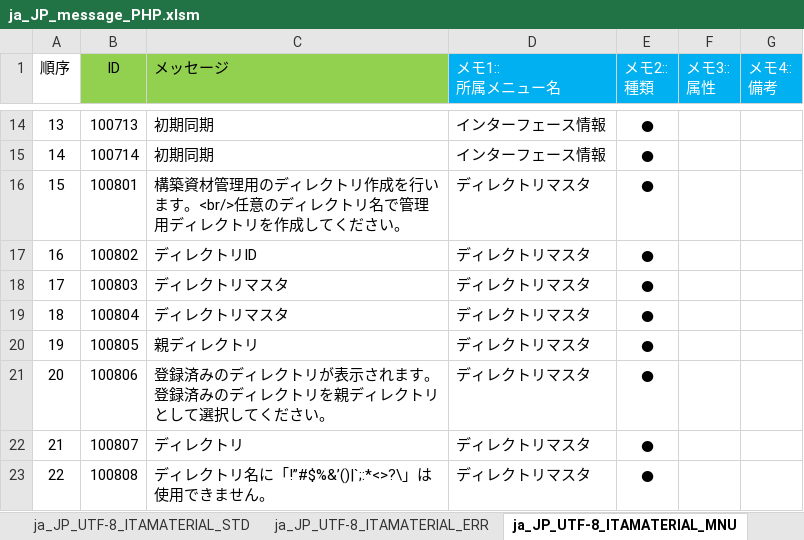
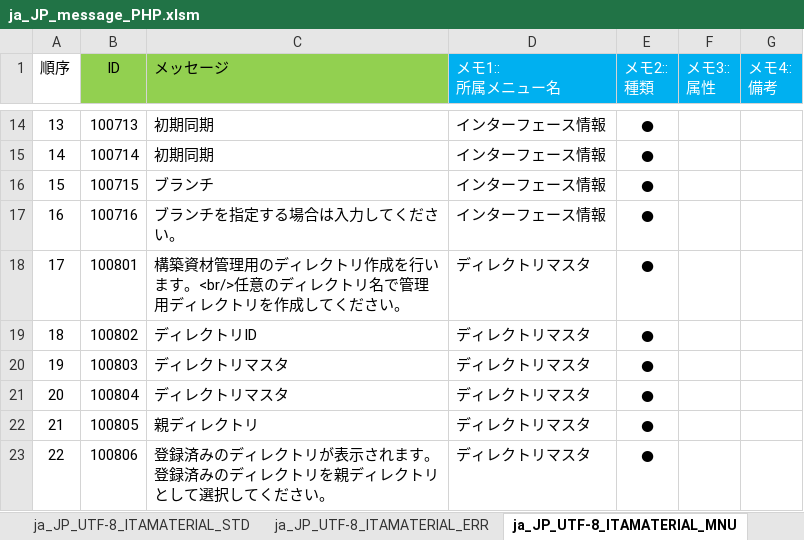
Before and after one commit to astroll/it-automation, an Excel workbook: ky_message_seeds/material/ja_JP_message_PHP.xlsm, sheet ja_JP_UTF-8_ITAMATERIAL_MNU, drawn as a sheet; only a part is shown, gaps mark what is left out; the shorter side is filled out with more unchanged rows; values as stored, in another font and other column widths than the file's, no borders; conditional formats not drawn; addresses are those after the commit; the diff names each change by its address in the sheet, - before the commit and + after, or states it on an @@ line.

Commit message:
2019/05/08 15:05:59

```diff
--- a/ky_message_seeds/material/ja_JP_message_PHP.xlsm (sheet ja_JP_UTF-8_ITAMATERIAL_MNU)
+++ b/ky_message_seeds/material/ja_JP_message_PHP.xlsm (sheet ja_JP_UTF-8_ITAMATERIAL_MNU)
+row 16: 15 | 100715 | ブランチ | インターフェース情報 | ●
+row 17: 16 | 100716 | ブランチを指定する場合は入力してください。 | インターフェース情報 | ●
@@ column A (順序) renumbered from row 18 down @@
```
